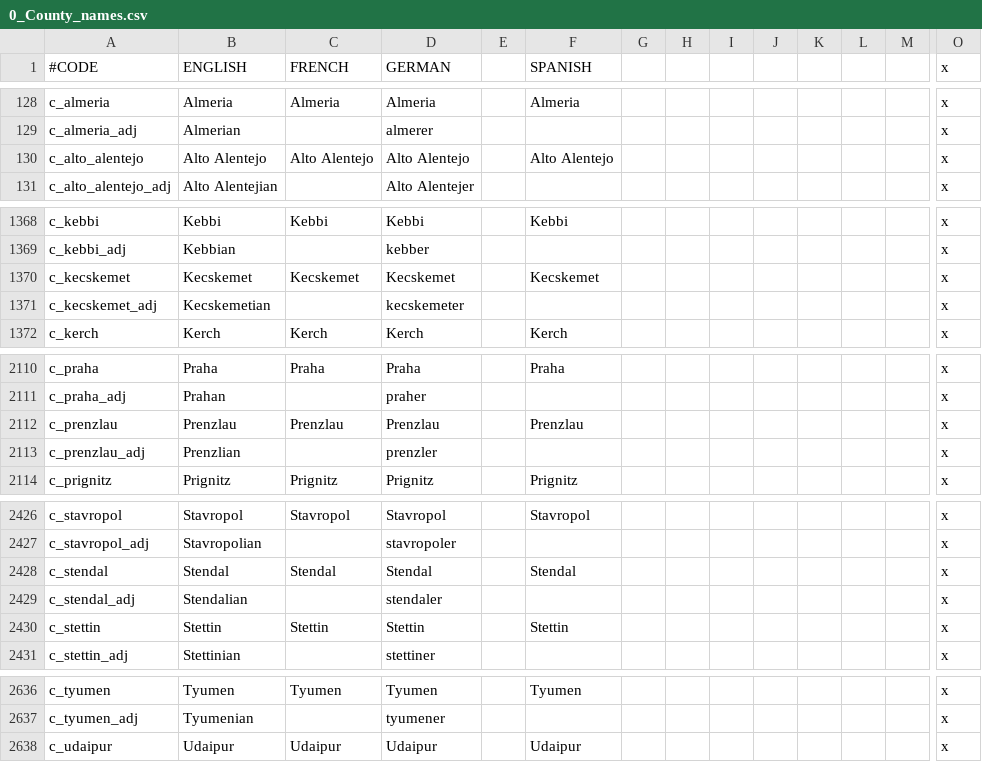
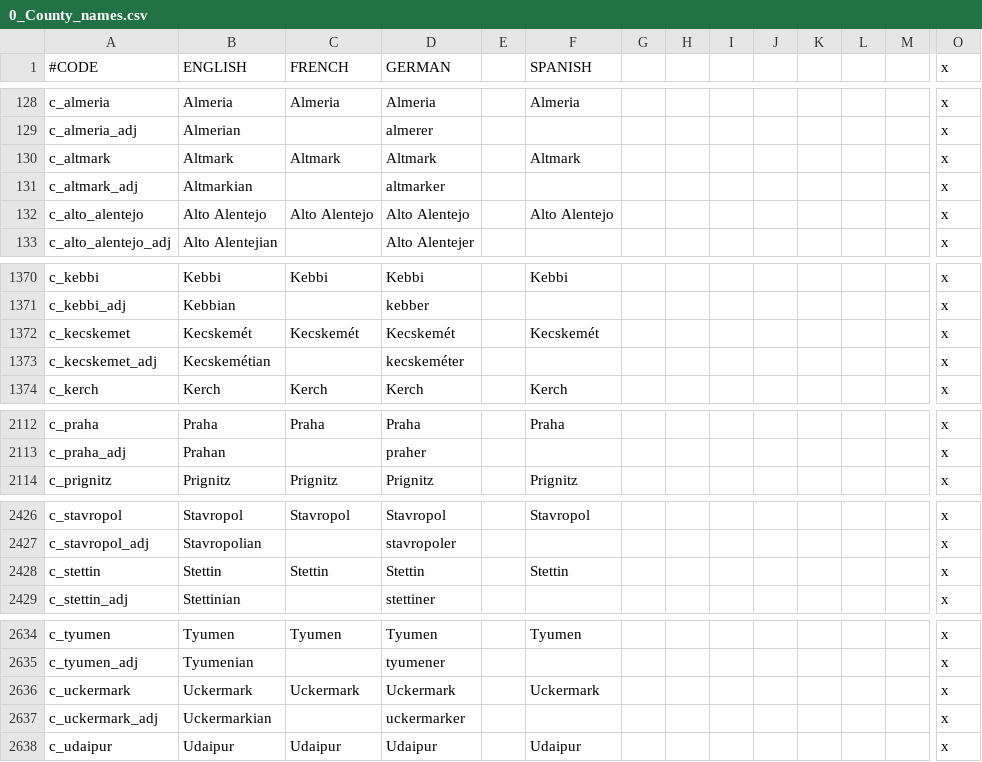
Before and after one commit to JonStryker/europe-mod, a CSV file: Europe/localisation/0_County_names.csv, drawn as a sheet; only a part is shown, gaps mark what is left out; removed rows and columns are numbered as before the commit, all else as after; rows hold the shown columns only; the diff names each change by its address in the sheet, - before the commit and + after, or states it on an @@ line.

```diff
--- a/Europe/localisation/0_County_names.csv
+++ b/Europe/localisation/0_County_names.csv
+row 130: c_altmark | Altmark | Altmark | Altmark |  | Altmark |  |  |  |  |  |  |  | x
+row 131: c_altmark_adj | Altmarkian |  | altmarker |  |  |  |  |  |  |  |  |  | x
-B1372 (ENGLISH): Kecskemet
+B1372 (ENGLISH): Kecskemét
-C1372 (FRENCH): Kecskemet
+C1372 (FRENCH): Kecskemét
-D1372 (GERMAN): Kecskemet
+D1372 (GERMAN): Kecskemét
-F1372 (SPANISH): Kecskemet
+F1372 (SPANISH): Kecskemét
-B1373 (ENGLISH): Kecskemetian
+B1373 (ENGLISH): Kecskemétian
-D1373 (GERMAN): kecskemeter
+D1373 (GERMAN): kecskeméter
-row 2112: c_prenzlau | Prenzlau | Prenzlau | Prenzlau |  | Prenzlau |  |  |  |  |  |  |  | x
-row 2113: c_prenzlau_adj | Prenzlian |  | prenzler |  |  |  |  |  |  |  |  |  | x
-row 2428: c_stendal | Stendal | Stendal | Stendal |  | Stendal |  |  |  |  |  |  |  | x
-row 2429: c_stendal_adj | Stendalian |  | stendaler |  |  |  |  |  |  |  |  |  | x
+row 2636: c_uckermark | Uckermark | Uckermark | Uckermark |  | Uckermark |  |  |  |  |  |  |  | x
+row 2637: c_uckermark_adj | Uckermarkian |  | uckermarker |  |  |  |  |  |  |  |  |  | x
```
Also changed, not shown: Europe/localisation/0_Barony_names.csv, Europe/localisation/0_Province_names.csv, 15 other files.
